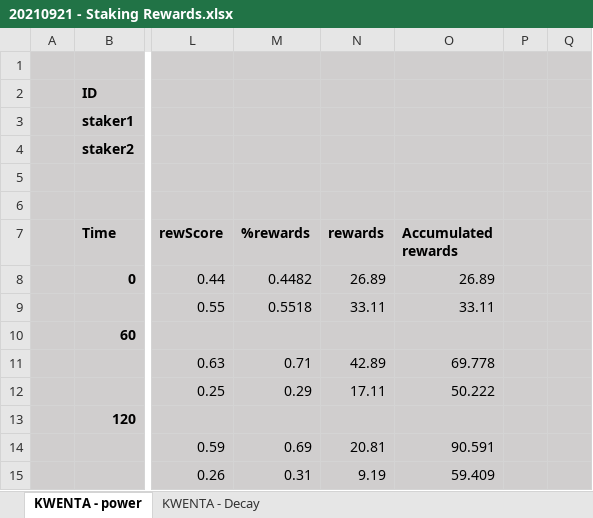
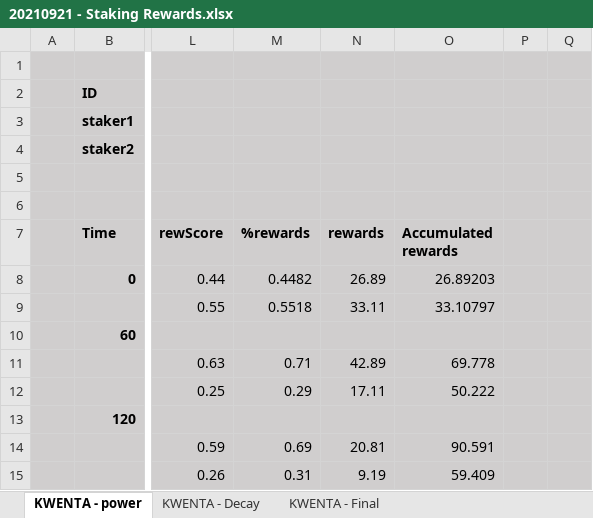
Before and after one commit to Kwenta/token, an Excel workbook: 20210921 - Staking Rewards.xlsx, sheet KWENTA - power, drawn as a sheet; only a part is shown, gaps mark what is left out; values as stored, in another font and other column widths than the file's, no borders; the diff names each change by its address in the sheet, - before the commit and + after, or states it on an @@ line.

```diff
--- a/20210921 - Staking Rewards.xlsx (sheet KWENTA - power)
+++ b/20210921 - Staking Rewards.xlsx (sheet KWENTA - power)
+sheet tab: KWENTA - Final
-O8 (Accumulated rewards): 26.89
+O8 (Accumulated rewards): 26.89203
-O9 (Accumulated rewards): 33.11
+O9 (Accumulated rewards): 33.10797
```
Also changed, not shown: 7 other files.
